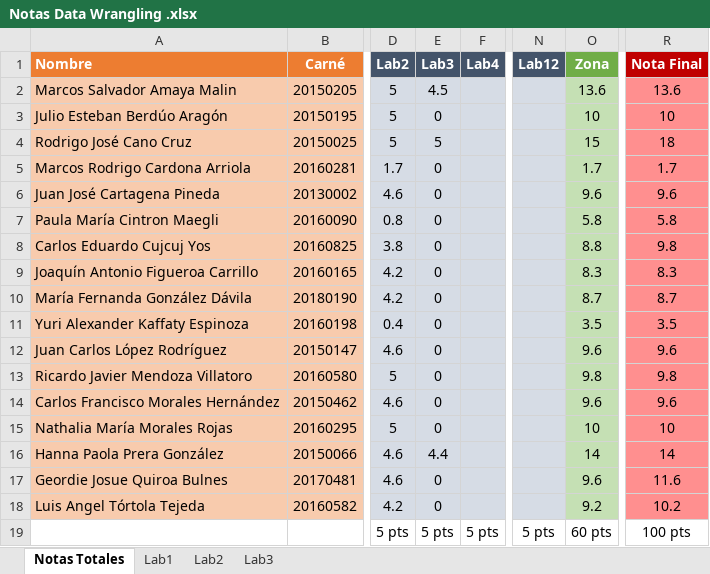
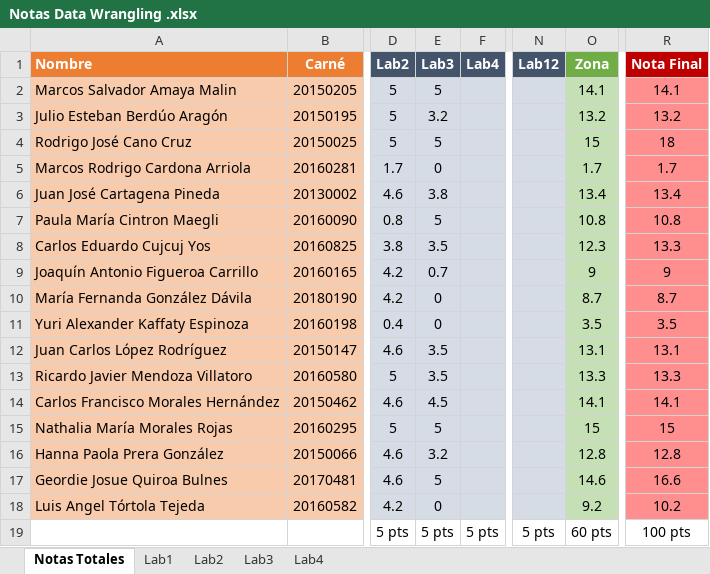
Before and after one commit to chzelada/data-wrangling, an Excel workbook: Notas Data Wrangling .xlsx, sheet Notas Totales, drawn as a sheet; only a part is shown, gaps mark what is left out; values as stored, in another font and other column widths than the file's, no borders; the diff names each change by its address in the sheet, - before the commit and + after, or states it on an @@ line.

```diff
--- a/Notas Data Wrangling .xlsx (sheet Notas Totales)
+++ b/Notas Data Wrangling .xlsx (sheet Notas Totales)
+sheet tab: Lab4
-E2 (Lab3): 4.5
+E2 (Lab3): 5
-O2 (Zona): 13.6
+O2 (Zona): 14.1
-R2 (Nota Final): 13.6
+R2 (Nota Final): 14.1
-E3 (Lab3): 0
+E3 (Lab3): 3.2
-O3 (Zona): 10
+O3 (Zona): 13.2
-R3 (Nota Final): 10
+R3 (Nota Final): 13.2
-E6 (Lab3): 0
+E6 (Lab3): 3.8
-O6 (Zona): 9.6
+O6 (Zona): 13.4
-R6 (Nota Final): 9.6
+R6 (Nota Final): 13.4
-E7 (Lab3): 0
+E7 (Lab3): 5
-O7 (Zona): 5.8
+O7 (Zona): 10.8
-R7 (Nota Final): 5.8
+R7 (Nota Final): 10.8
-E8 (Lab3): 0
+E8 (Lab3): 3.5
-O8 (Zona): 8.8
+O8 (Zona): 12.3
-R8 (Nota Final): 9.8
+R8 (Nota Final): 13.3
-E9 (Lab3): 0
+E9 (Lab3): 0.7
-O9 (Zona): 8.3
+O9 (Zona): 9
-R9 (Nota Final): 8.3
+R9 (Nota Final): 9
-E12:E13 (Lab3): 0
+E12:E13 (Lab3): 3.5
-O12 (Zona): 9.6
+O12 (Zona): 13.1
-R12 (Nota Final): 9.6
+R12 (Nota Final): 13.1
-O13 (Zona): 9.8
+O13 (Zona): 13.3
-R13 (Nota Final): 9.8
+R13 (Nota Final): 13.3
-E14 (Lab3): 0
+E14 (Lab3): 4.5
-O14 (Zona): 9.6
+O14 (Zona): 14.1
-R14 (Nota Final): 9.6
+R14 (Nota Final): 14.1
-E15 (Lab3): 0
+E15 (Lab3): 5
-O15 (Zona): 10
+O15 (Zona): 15
-R15 (Nota Final): 10
+R15 (Nota Final): 15
-E16 (Lab3): 4.4
+E16 (Lab3): 3.2
-O16 (Zona): 14
+O16 (Zona): 12.8
-R16 (Nota Final): 14
+R16 (Nota Final): 12.8
-E17 (Lab3): 0
+E17 (Lab3): 5
-O17 (Zona): 9.6
+O17 (Zona): 14.6
-R17 (Nota Final): 11.6
+R17 (Nota Final): 16.6
```
Also changed, not shown: sheet Lab3, sheet Lab1, 12 other files.
